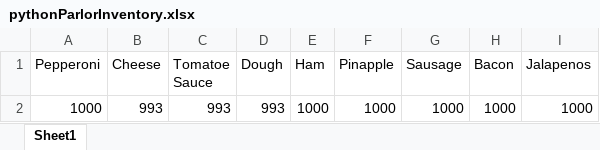
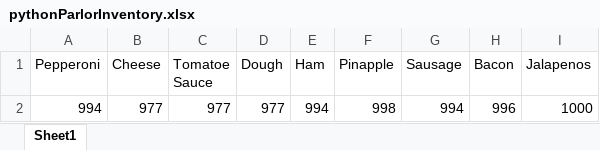
Before and after one commit to dac0d3/pythonWarriors, an Excel workbook: pythonParlorInventory.xlsx, sheet Sheet1, drawn as a sheet; values as stored, in another font and other column widths than the file's, no borders; removed rows and columns are numbered as before the commit, all else as after; the diff names each change by its address in the sheet, - before the commit and + after, or states it on an @@ line.

```diff
--- a/pythonParlorInventory.xlsx (sheet Sheet1)
+++ b/pythonParlorInventory.xlsx (sheet Sheet1)
-row 2: 1000 | 993 | 993 | 993 | 1000 | 1000 | 1000 | 1000 | 1000
+row 2: 994 | 977 | 977 | 977 | 994 | 998 | 994 | 996 | 1000
```
Also changed, not shown: customerTransactions.xlsx, 1 other file.
